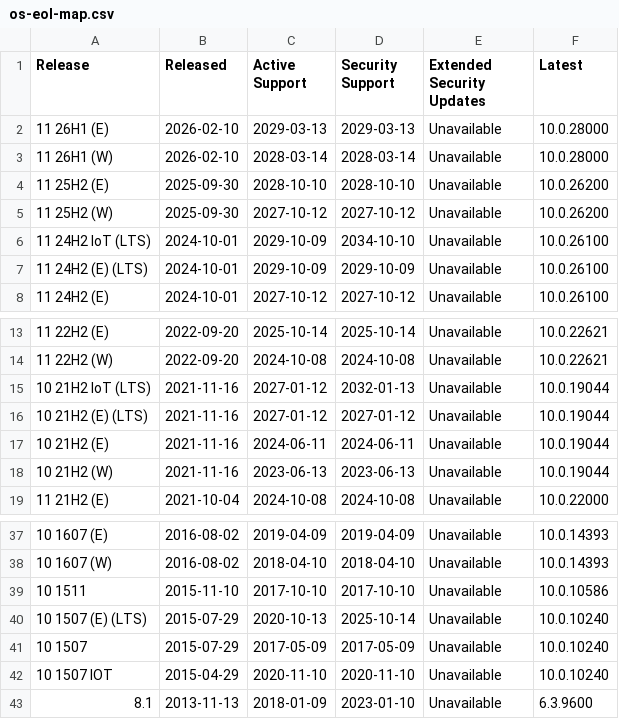
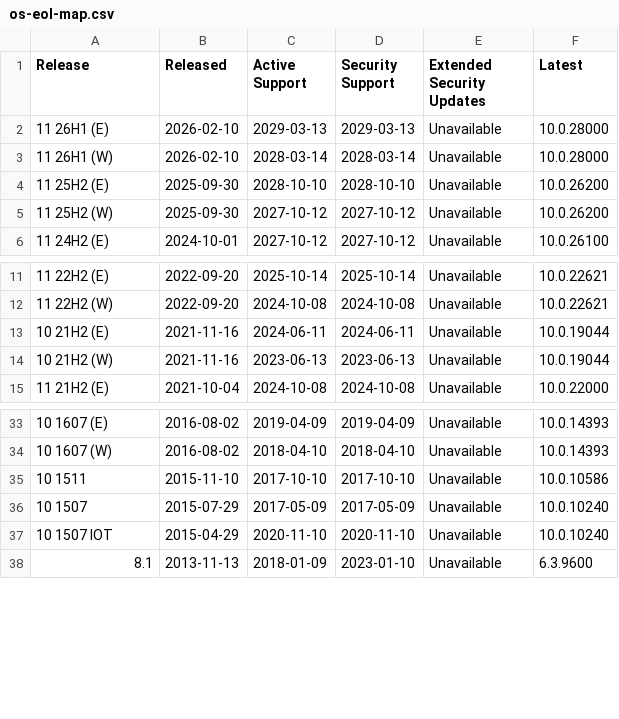
Before and after one commit to Koosjuh/TeamPurple, a CSV file: Attack Surface Management/Devices/End of Life/os-eol-map.csv, drawn as a sheet; only a part is shown, gaps mark what is left out.

Commit message:
Remove obsolete OS entries from eol-map.csv
Removed obsolete entries for Windows versions 11 24H2 IoT (LTS), 11 24H2 (E) (LTS), 10 21H2 IoT (LTS), 10 21H2 (E) (LTS), and 10 1507 (E) (LTS) from the OS end-of-life mapping.

```diff
--- a/Attack Surface Management/Devices/End of Life/os-eol-map.csv
+++ b/Attack Surface Management/Devices/End of Life/os-eol-map.csv
@@ -5,4 +5,2 @@ Release,Released,Active Support,Security Support,Extended Security Updates,Lates
 11 25H2 (W),2025-09-30,2027-10-12,2027-10-12,Unavailable,10.0.26200
-11 24H2 IoT (LTS),2024-10-01,2029-10-09,2034-10-10,Unavailable,10.0.26100
-11 24H2 (E) (LTS),2024-10-01,2029-10-09,2029-10-09,Unavailable,10.0.26100
 11 24H2 (E),2024-10-01,2027-10-12,2027-10-12,Unavailable,10.0.26100
@@ -14,4 +12,2 @@ Release,Released,Active Support,Security Support,Extended Security Updates,Lates
 11 22H2 (W),2022-09-20,2024-10-08,2024-10-08,Unavailable,10.0.22621
-10 21H2 IoT (LTS),2021-11-16,2027-01-12,2032-01-13,Unavailable,10.0.19044
-10 21H2 (E) (LTS),2021-11-16,2027-01-12,2027-01-12,Unavailable,10.0.19044
 10 21H2 (E),2021-11-16,2024-06-11,2024-06-11,Unavailable,10.0.19044
@@ -39,3 +35,2 @@ Release,Released,Active Support,Security Support,Extended Security Updates,Lates
 10 1511,2015-11-10,2017-10-10,2017-10-10,Unavailable,10.0.10586
-10 1507 (E) (LTS),2015-07-29,2020-10-13,2025-10-14,Unavailable,10.0.10240
 10 1507,2015-07-29,2017-05-09,2017-05-09,Unavailable,10.0.10240
```
